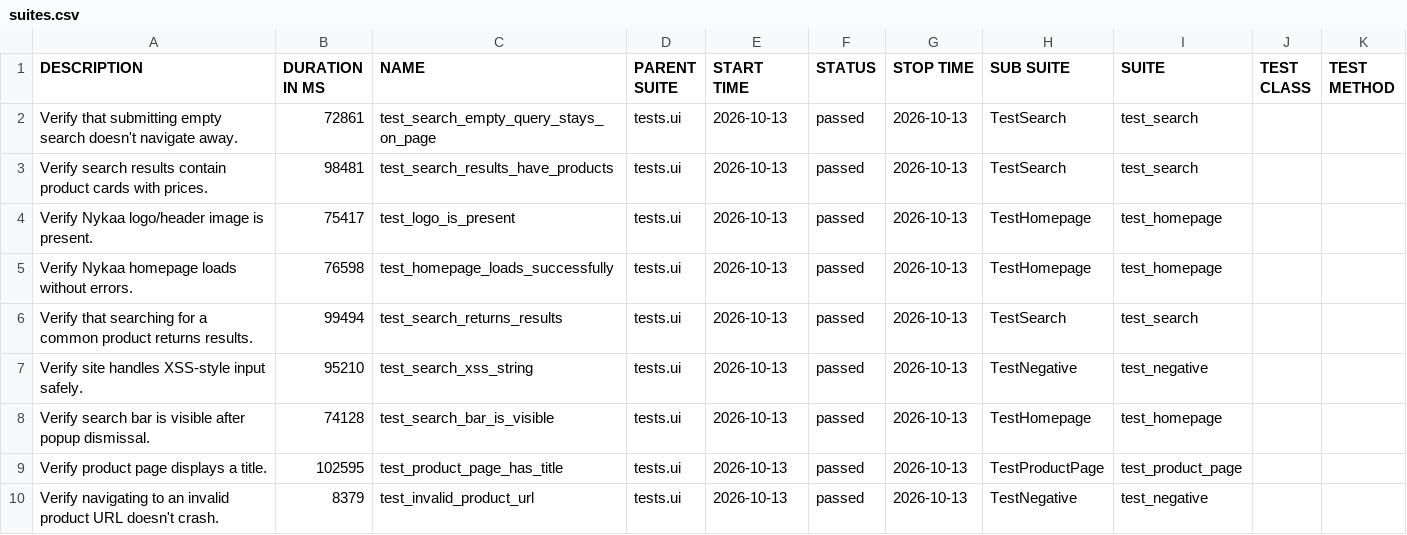
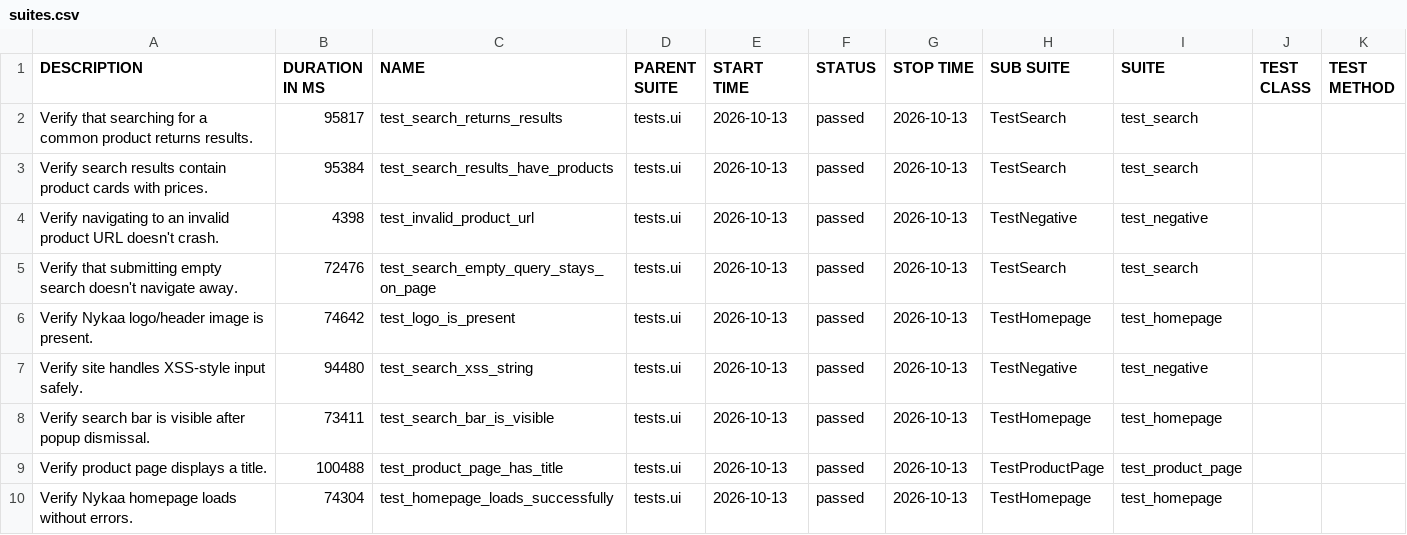
Before and after one commit to Deoli420/automation-framework, a CSV file: allure-report/data/suites.csv, drawn as a sheet.

```diff
--- a/allure-report/data/suites.csv
+++ b/allure-report/data/suites.csv
@@ -1,10 +1,10 @@
 "DESCRIPTION","DURATION IN MS","NAME","PARENT SUITE","START TIME","STATUS","STOP TIME","SUB SUITE","SUITE","TEST CLASS","TEST METHOD"
-"Verify that submitting empty search doesn't navigate away.","72861","test_search_empty_query_stays_on_page","tests.ui","2026-10-13","passed","2026-10-13","TestSearch","test_search","",""
-"Verify search results contain product cards with prices.","98481","test_search_results_have_products","tests.ui","2026-10-13","passed","2026-10-13","TestSearch","test_search","",""
-"Verify Nykaa logo/header image is present.","75417","test_logo_is_present","tests.ui","2026-10-13","passed","2026-10-13","TestHomepage","test_homepage","",""
-"Verify Nykaa homepage loads without errors.","76598","test_homepage_loads_successfully","tests.ui","2026-10-13","passed","2026-10-13","TestHomepage","test_homepage","",""
-"Verify that searching for a common product returns results.","99494","test_search_returns_results","tests.ui","2026-10-13","passed","2026-10-13","TestSearch","test_search","",""
-"Verify site handles XSS-style input safely.","95210","test_search_xss_string","tests.ui","2026-10-13","passed","2026-10-13","TestNegative","test_negative","",""
-"Verify search bar is visible after popup dismissal.","74128","test_search_bar_is_visible","tests.ui","2026-10-13","passed","2026-10-13","TestHomepage","test_homepage","",""
-"Verify product page displays a title.","102595","test_product_page_has_title","tests.ui","2026-10-13","passed","2026-10-13","TestProductPage","test_product_page","",""
-"Verify navigating to an invalid product URL doesn't crash.","8379","test_invalid_product_url","tests.ui","2026-10-13","passed","2026-10-13","TestNegative","test_negative","",""
+"Verify that searching for a common product returns results.","95817","test_search_returns_results","tests.ui","2026-10-13","passed","2026-10-13","TestSearch","test_search","",""
+"Verify search results contain product cards with prices.","95384","test_search_results_have_products","tests.ui","2026-10-13","passed","2026-10-13","TestSearch","test_search","",""
+"Verify navigating to an invalid product URL doesn't crash.","4398","test_invalid_product_url","tests.ui","2026-10-13","passed","2026-10-13","TestNegative","test_negative","",""
+"Verify that submitting empty search doesn't navigate away.","72476","test_search_empty_query_stays_on_page","tests.ui","2026-10-13","passed","2026-10-13","TestSearch","test_search","",""
+"Verify Nykaa logo/header image is present.","74642","test_logo_is_present","tests.ui","2026-10-13","passed","2026-10-13","TestHomepage","test_homepage","",""
+"Verify site handles XSS-style input safely.","94480","test_search_xss_string","tests.ui","2026-10-13","passed","2026-10-13","TestNegative","test_negative","",""
+"Verify search bar is visible after popup dismissal.","73411","test_search_bar_is_visible","tests.ui","2026-10-13","passed","2026-10-13","TestHomepage","test_homepage","",""
+"Verify product page displays a title.","100488","test_product_page_has_title","tests.ui","2026-10-13","passed","2026-10-13","TestProductPage","test_product_page","",""
+"Verify Nykaa homepage loads without errors.","74304","test_homepage_loads_successfully","tests.ui","2026-10-13","passed","2026-10-13","TestHomepage","test_homepage","",""
```
Also changed, not shown: 59 other files.
